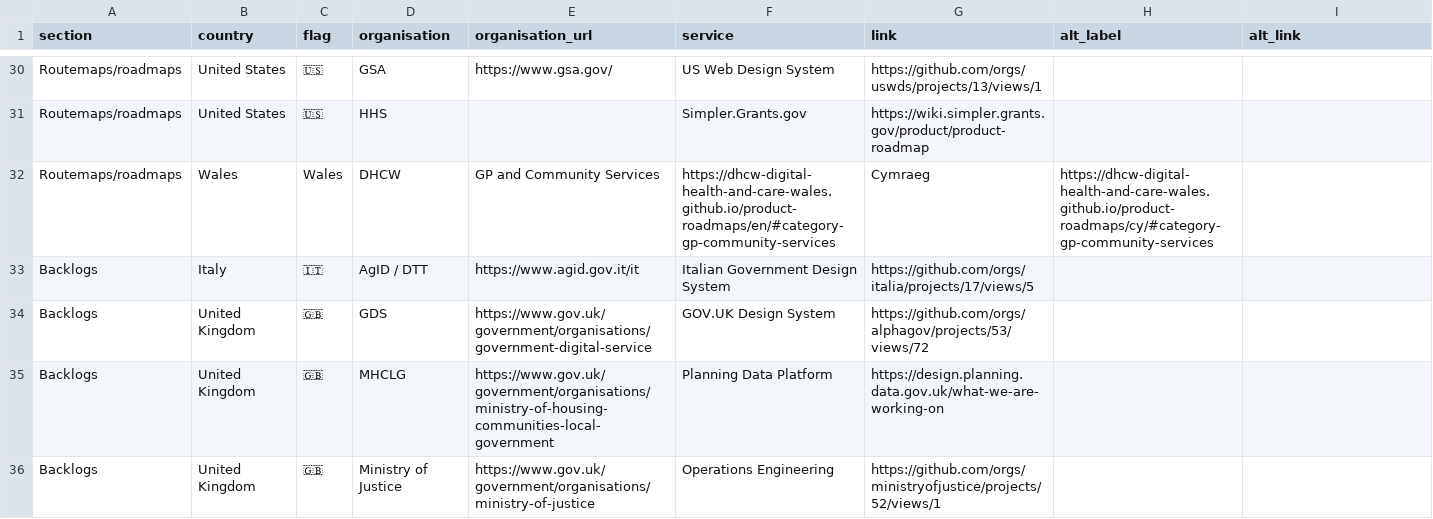
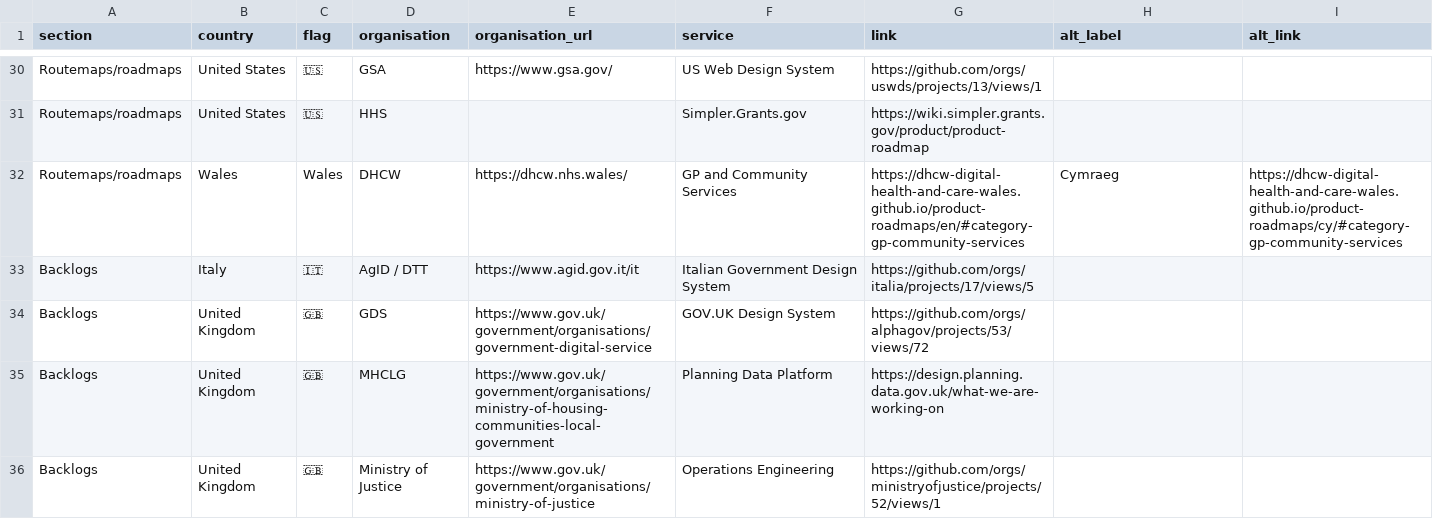
Before and after one commit to fergaloid/publicbackroads, a CSV file: _data/links.csv, drawn as a sheet; only a part is shown, gaps mark what is left out.

Commit message:
Update links.csv with DHCW org link

```diff
--- a/_data/links.csv
+++ b/_data/links.csv
@@ -31,3 +31,3 @@ Routemaps/roadmaps,United States,🇺🇸,GSA,https://www.gsa.gov/,US Web Design
 Routemaps/roadmaps,United States,🇺🇸,HHS,,Simpler.Grants.gov,https://wiki.simpler.grants.gov/product/product-roadmap,,
-Routemaps/roadmaps,Wales,Wales,DHCW,GP and Community Services,https://dhcw-digital-health-and-care-wales.github.io/product-roadmaps/en/#category-gp-community-services,Cymraeg,https://dhcw-digital-health-and-care-wales.github.io/product-roadmaps/cy/#category-gp-community-services
+Routemaps/roadmaps,Wales,Wales,DHCW,https://dhcw.nhs.wales/,GP and Community Services,https://dhcw-digital-health-and-care-wales.github.io/product-roadmaps/en/#category-gp-community-services,Cymraeg,https://dhcw-digital-health-and-care-wales.github.io/product-roadmaps/cy/#category-gp-community-services
 Backlogs,Italy,🇮🇹,AgID / DTT,https://www.agid.gov.it/it,Italian Government Design System,https://github.com/orgs/italia/projects/17/views/5,,
```
